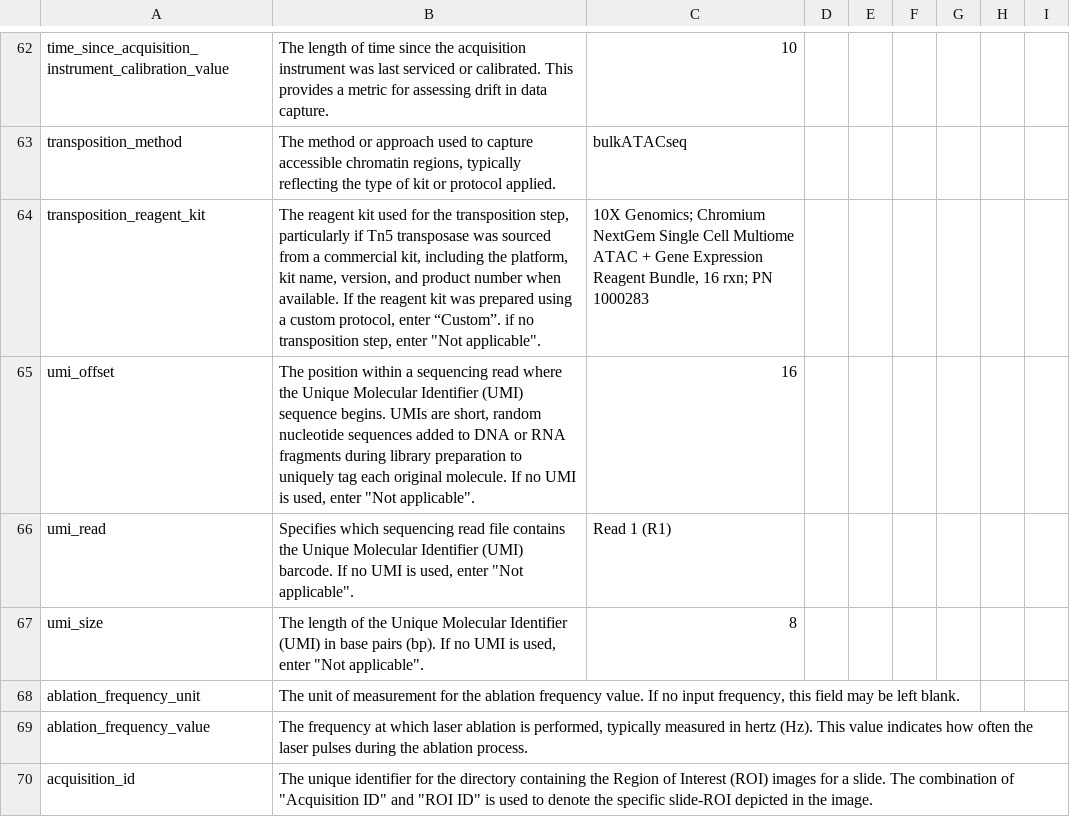
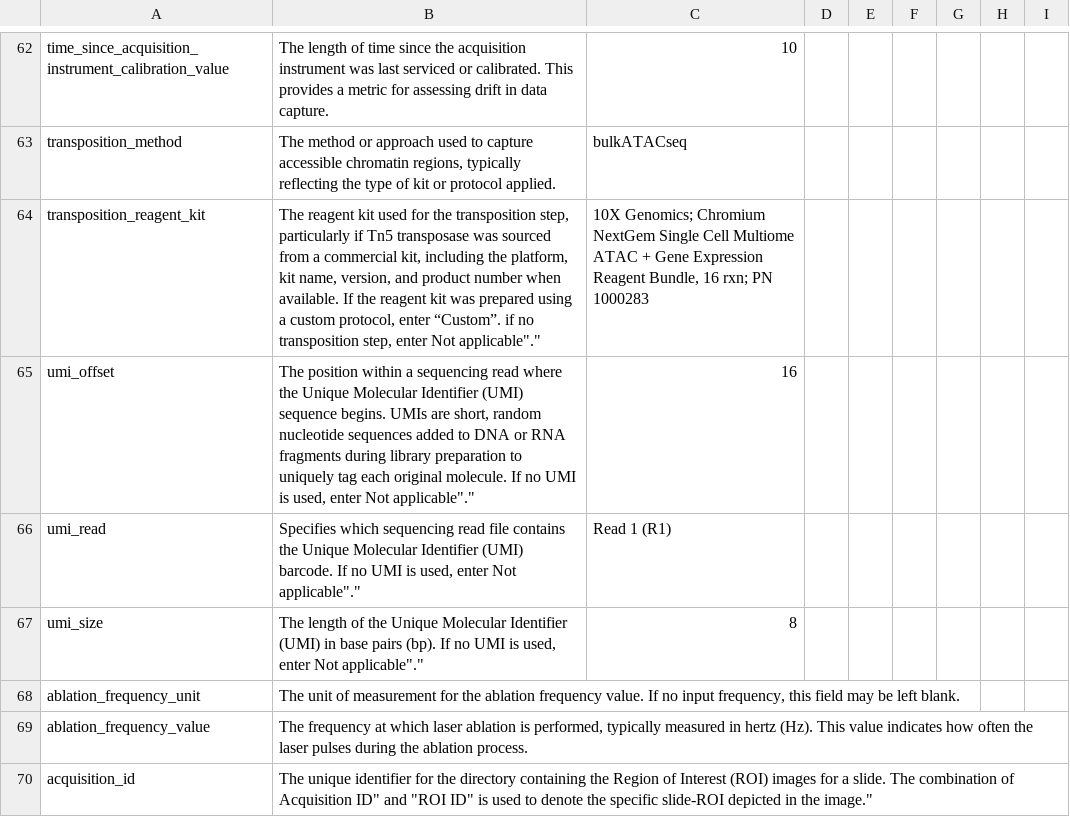
Before and after one commit to hubmapconsortium/reharmonize-legacy-metadata, a CSV file: glossary/cedar-glossary.csv, drawn as a sheet; only a part is shown, gaps mark what is left out; the diff covers the shown part only.

```diff
--- a/glossary/cedar-glossary.csv
+++ b/glossary/cedar-glossary.csv
@@ -63,8 +63,8 @@ time_since_acquisition_instrument_calibration_value,The length of time since the
 transposition_method,"The method or approach used to capture accessible chromatin regions, typically reflecting the type of kit or protocol applied.",bulkATACseq
-transposition_reagent_kit,"The reagent kit used for the transposition step, particularly if Tn5 transposase was sourced from a commercial kit, including the platform, kit name, version, and product number when available. If the reagent kit was prepared using a custom protocol, enter “Custom”. if no transposition step, enter ""Not applicable"".","10X Genomics; Chromium NextGem Single Cell Multiome ATAC + Gene Expression Reagent Bundle, 16 rxn; PN 1000283"
-umi_offset,"The position within a sequencing read where the Unique Molecular Identifier (UMI) sequence begins. UMIs are short, random nucleotide sequences added to DNA or RNA fragments during library preparation to uniquely tag each original molecule. If no UMI is used, enter ""Not applicable"".",16
-umi_read,"Specifies which sequencing read file contains the Unique Molecular Identifier (UMI) barcode. If no UMI is used, enter ""Not applicable"".",Read 1 (R1)
-umi_size,"The length of the Unique Molecular Identifier (UMI) in base pairs (bp). If no UMI is used, enter ""Not applicable"".",8
+transposition_reagent_kit,"The reagent kit used for the transposition step, particularly if Tn5 transposase was sourced from a commercial kit, including the platform, kit name, version, and product number when available. If the reagent kit was prepared using a custom protocol, enter “Custom”. if no transposition step, enter "Not applicable".","10X Genomics; Chromium NextGem Single Cell Multiome ATAC + Gene Expression Reagent Bundle, 16 rxn; PN 1000283"
+umi_offset,"The position within a sequencing read where the Unique Molecular Identifier (UMI) sequence begins. UMIs are short, random nucleotide sequences added to DNA or RNA fragments during library preparation to uniquely tag each original molecule. If no UMI is used, enter "Not applicable".",16
+umi_read,"Specifies which sequencing read file contains the Unique Molecular Identifier (UMI) barcode. If no UMI is used, enter "Not applicable".",Read 1 (R1)
+umi_size,"The length of the Unique Molecular Identifier (UMI) in base pairs (bp). If no UMI is used, enter "Not applicable".",8
 ablation_frequency_unit,"The unit of measurement for the ablation frequency value. If no input frequency, this field may be left blank.",
 ablation_frequency_value,"The frequency at which laser ablation is performed, typically measured in hertz (Hz). This value indicates how often the laser pulses during the ablation process.",
-acquisition_id,"The unique identifier for the directory containing the Region of Interest (ROI) images for a slide. The combination of ""Acquisition ID"" and ""ROI ID"" is used to denote the specific slide-ROI depicted in the image.",
+acquisition_id,"The unique identifier for the directory containing the Region of Interest (ROI) images for a slide. The combination of "Acquisition ID" and "ROI ID" is used to denote the specific slide-ROI depicted in the image.",
```
Also changed, not shown: 96 edited cells elsewhere in this file.
